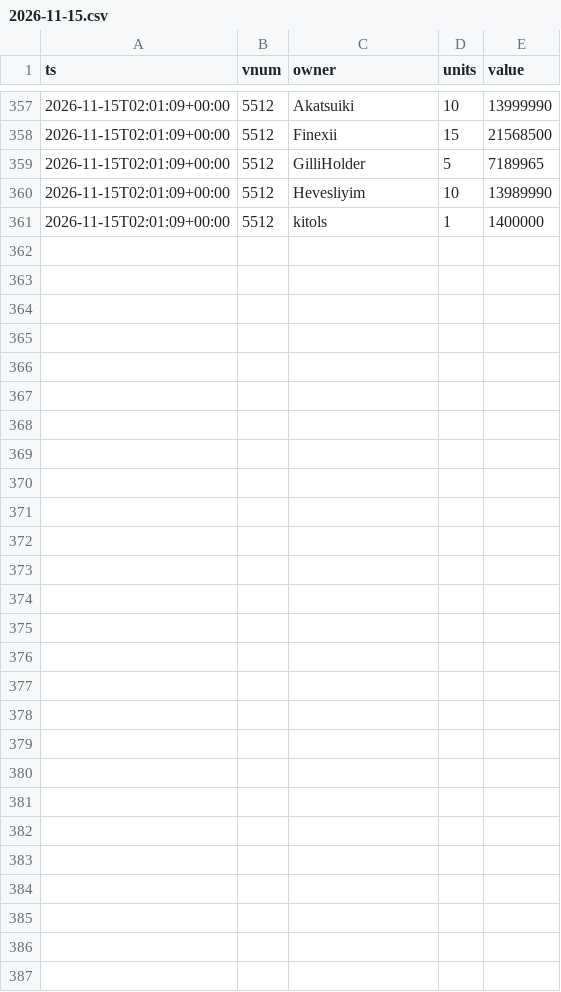
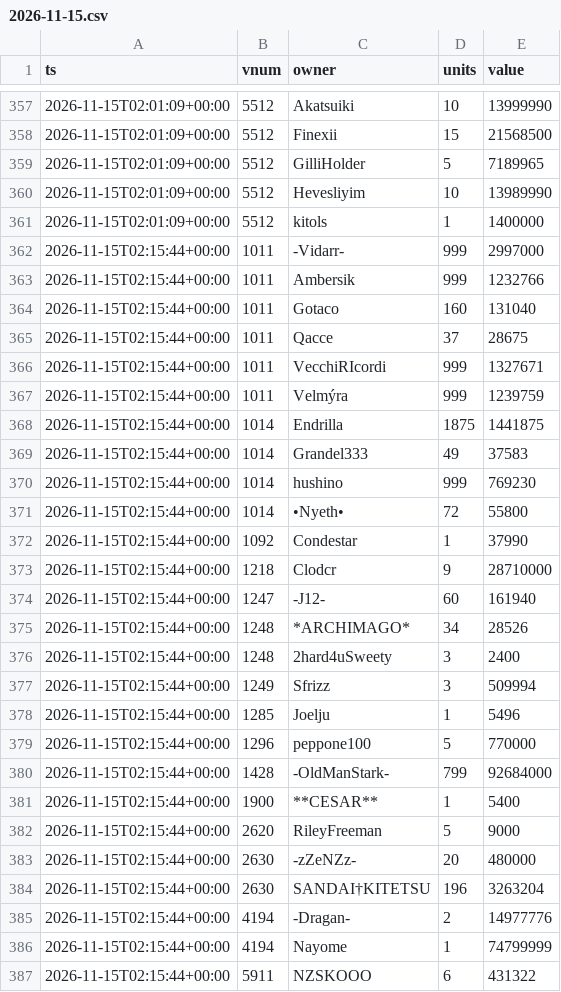
Before and after one commit to SantaCF/nosbazar-tracket, a CSV file: data/owners/2026-11-15.csv, drawn as a sheet; only a part is shown, gaps mark what is left out; the diff names each change by its address in the sheet, - before the commit and + after, or states it on an @@ line.

```diff
--- a/data/owners/2026-11-15.csv
+++ b/data/owners/2026-11-15.csv
+row 362: 2026-11-15T02:15:44+00:00 | 1011 | -Vidarr- | 999 | 2997000
+row 363: 2026-11-15T02:15:44+00:00 | 1011 | Ambersik | 999 | 1232766
+row 364: 2026-11-15T02:15:44+00:00 | 1011 | Gotaco | 160 | 131040
+row 365: 2026-11-15T02:15:44+00:00 | 1011 | Qacce | 37 | 28675
+row 366: 2026-11-15T02:15:44+00:00 | 1011 | VecchiRIcordi | 999 | 1327671
+row 367: 2026-11-15T02:15:44+00:00 | 1011 | Velmýra | 999 | 1239759
+row 368: 2026-11-15T02:15:44+00:00 | 1014 | Endrilla | 1875 | 1441875
+row 369: 2026-11-15T02:15:44+00:00 | 1014 | Grandel333 | 49 | 37583
+row 370: 2026-11-15T02:15:44+00:00 | 1014 | hushino | 999 | 769230
+row 371: 2026-11-15T02:15:44+00:00 | 1014 | •Nyeth• | 72 | 55800
+row 372: 2026-11-15T02:15:44+00:00 | 1092 | Condestar | 1 | 37990
+row 373: 2026-11-15T02:15:44+00:00 | 1218 | Clodcr | 9 | 28710000
+row 374: 2026-11-15T02:15:44+00:00 | 1247 | -J12- | 60 | 161940
+row 375: 2026-11-15T02:15:44+00:00 | 1248 | *ARCHIMAGO* | 34 | 28526
+row 376: 2026-11-15T02:15:44+00:00 | 1248 | 2hard4uSweety | 3 | 2400
+row 377: 2026-11-15T02:15:44+00:00 | 1249 | Sfrizz | 3 | 509994
+row 378: 2026-11-15T02:15:44+00:00 | 1285 | Joelju | 1 | 5496
+row 379: 2026-11-15T02:15:44+00:00 | 1296 | peppone100 | 5 | 770000
+row 380: 2026-11-15T02:15:44+00:00 | 1428 | -OldManStark- | 799 | 92684000
+row 381: 2026-11-15T02:15:44+00:00 | 1900 | **CESAR** | 1 | 5400
+row 382: 2026-11-15T02:15:44+00:00 | 2620 | RileyFreeman | 5 | 9000
+row 383: 2026-11-15T02:15:44+00:00 | 2630 | -zZeNZz- | 20 | 480000
+row 384: 2026-11-15T02:15:44+00:00 | 2630 | SANDAI†KITETSU | 196 | 3263204
+row 385: 2026-11-15T02:15:44+00:00 | 4194 | -Dragan- | 2 | 14977776
+row 386: 2026-11-15T02:15:44+00:00 | 4194 | Nayome | 1 | 74799999
+row 387: 2026-11-15T02:15:44+00:00 | 5911 | NZSKOOO | 6 | 431322
```
Also changed, not shown: data/flow.csv, data/latest.csv, 7 other files.
